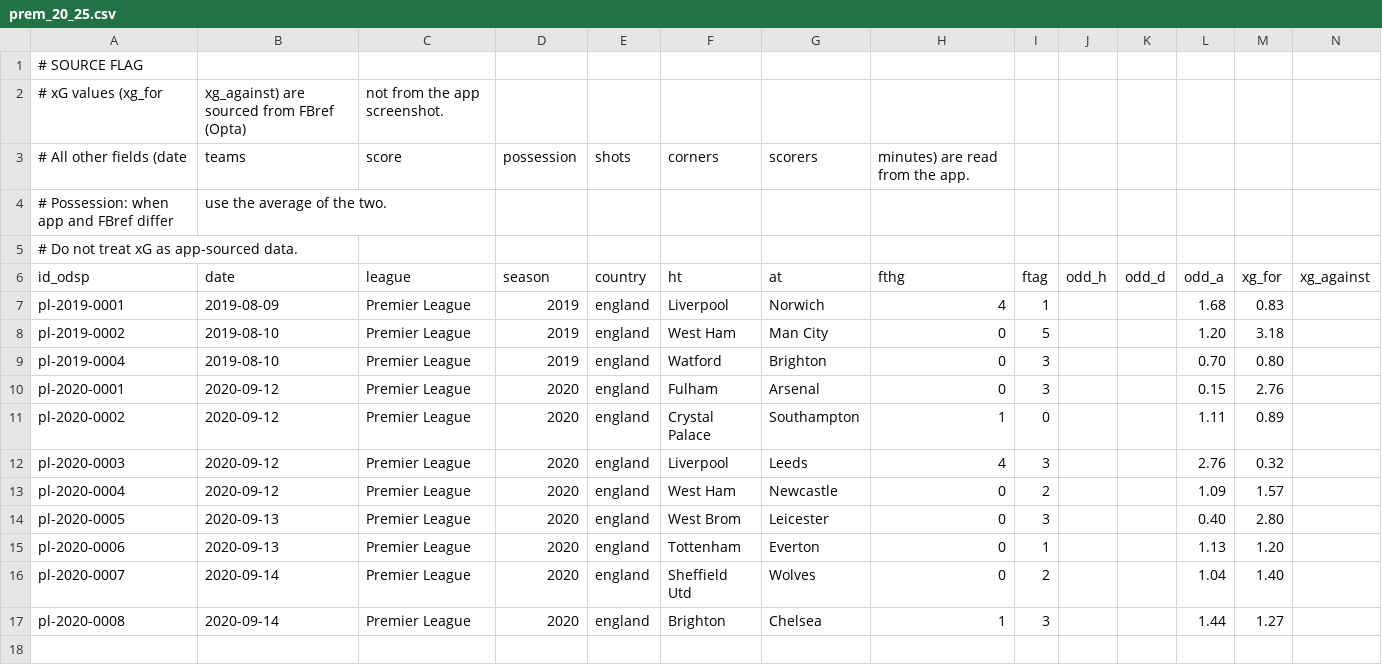
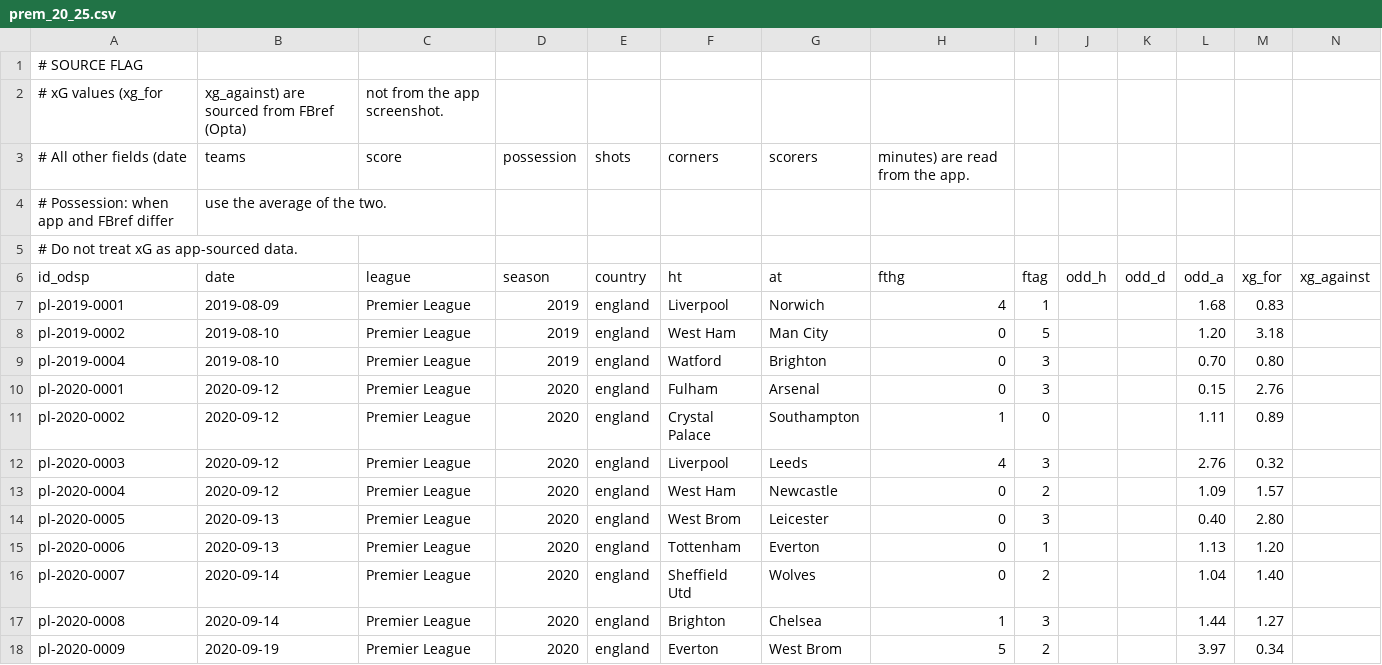
Before and after one commit to ReverseMomentum/TurnaroundIQ, a CSV file: stats/prem_20_25.csv, drawn as a sheet; the diff names each change by its address in the sheet, - before the commit and + after, or states it on an @@ line.

```diff
--- a/stats/prem_20_25.csv
+++ b/stats/prem_20_25.csv
+row 18: pl-2020-0009 | 2020-09-19 | Premier League | 2020 | england | Everton | West Brom | 5 | 2 |  |  | 3.97 | 0.34
```
Also changed, not shown: stats/prem_events.csv.
